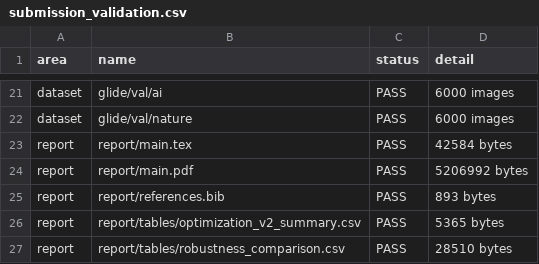
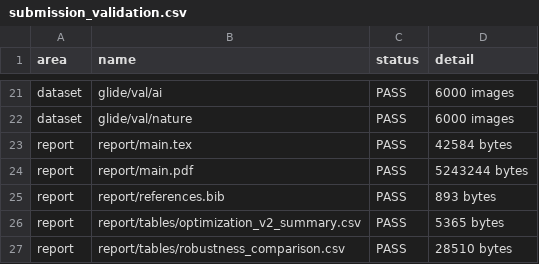
Before and after one commit to EricGuo2004/AIGC_Detector, a CSV file: report/tables/submission_validation.csv, drawn as a sheet; only a part is shown, gaps mark what is left out; the diff covers the shown part only.

```diff
--- a/report/tables/submission_validation.csv
+++ b/report/tables/submission_validation.csv
@@ -23,3 +23,3 @@ dataset,glide/val/nature,PASS,6000 images
 report,report/main.tex,PASS,42584 bytes
-report,report/main.pdf,PASS,5206992 bytes
+report,report/main.pdf,PASS,5243244 bytes
 report,report/references.bib,PASS,893 bytes
```
Also changed, not shown: 1 edited cell elsewhere in this file, 2 other files.
